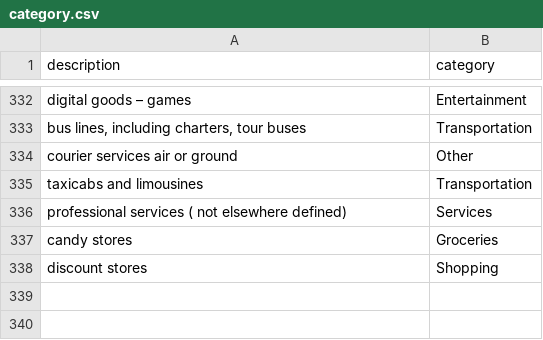
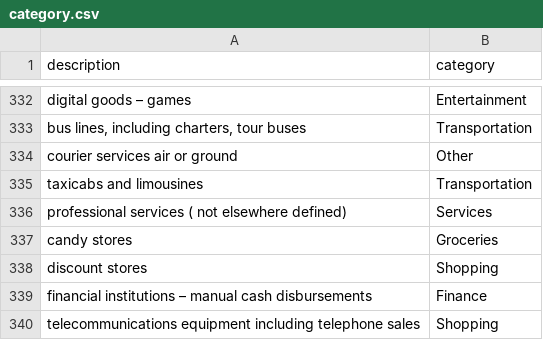
Before and after one commit to Anna05a/Spendly, a CSV file: category.csv, drawn as a sheet; only a part is shown, gaps mark what is left out.

Commit message:
category fix

```diff
--- a/category.csv
+++ b/category.csv
@@ -338 +338,3 @@
 "discount stores","Shopping"
+"financial institutions – manual cash disbursements","Finance"
+"telecommunications equipment including telephone sales","Shopping"
```
